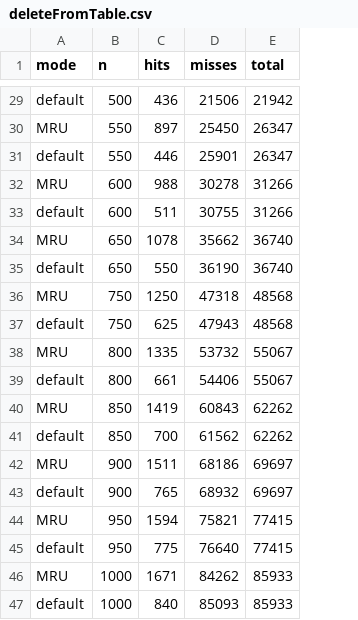
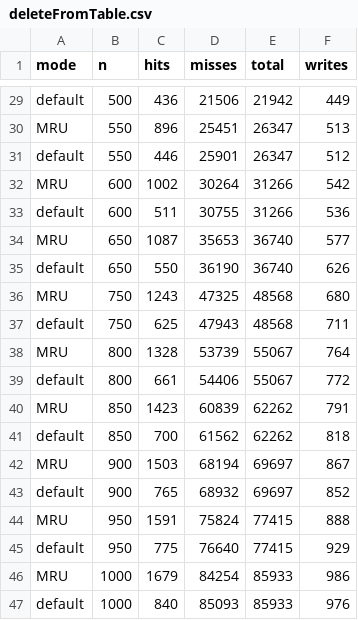
Before and after one commit to A-Wadhwani/CS448-Project1, a CSV file: SimpleDBClients/deleteFromTable.csv, drawn as a sheet; only a part is shown, gaps mark what is left out; the diff covers the shown part only; the diff names each change by its address in the sheet, - before the commit and + after, or states it on an @@ line.

```diff
--- a/SimpleDBClients/deleteFromTable.csv
+++ b/SimpleDBClients/deleteFromTable.csv
+column F (writes), rows 29-47: 449 | 513 | 512 | 542 | 536 | 577 | 626 | 680 | 711 | 764 | 772 | 791 | 818 | 867 | 852 | 888 | 929 | 986 | 976
-C30 (hits): 897
+C30 (hits): 896
-D30 (misses): 25450
+D30 (misses): 25451
-C32 (hits): 988
+C32 (hits): 1002
-D32 (misses): 30278
+D32 (misses): 30264
-C34 (hits): 1078
+C34 (hits): 1087
-D34 (misses): 35662
+D34 (misses): 35653
-C36 (hits): 1250
+C36 (hits): 1243
-D36 (misses): 47318
+D36 (misses): 47325
-C38 (hits): 1335
+C38 (hits): 1328
-D38 (misses): 53732
+D38 (misses): 53739
-C40 (hits): 1419
+C40 (hits): 1423
-D40 (misses): 60843
+D40 (misses): 60839
-C42 (hits): 1511
+C42 (hits): 1503
-D42 (misses): 68186
+D42 (misses): 68194
-C44 (hits): 1594
+C44 (hits): 1591
-D44 (misses): 75821
+D44 (misses): 75824
-C46 (hits): 1671
+C46 (hits): 1679
-D46 (misses): 84262
+D46 (misses): 84254
```
Also changed, not shown: 28 edited cells elsewhere in this file, SimpleDBClients/randomTests.csv, SimpleDBClients/selectTable.csv, 6 other files.
